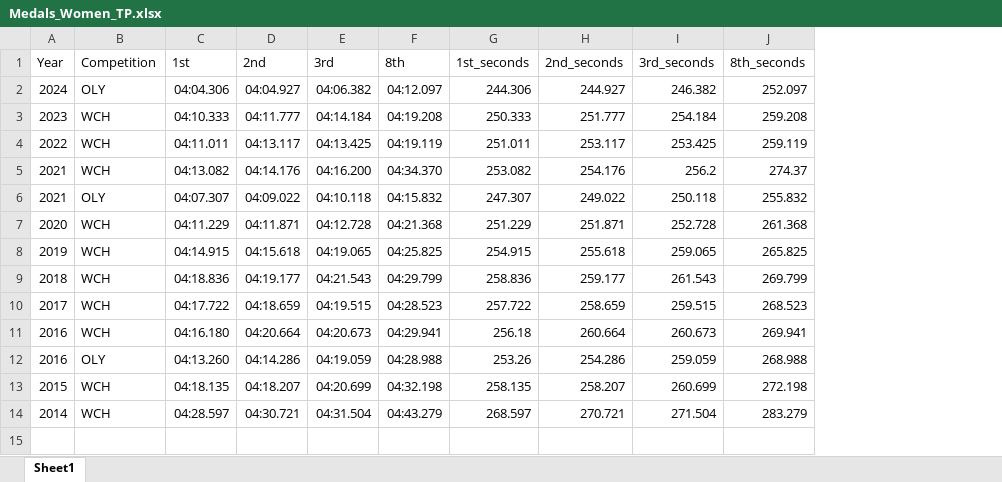
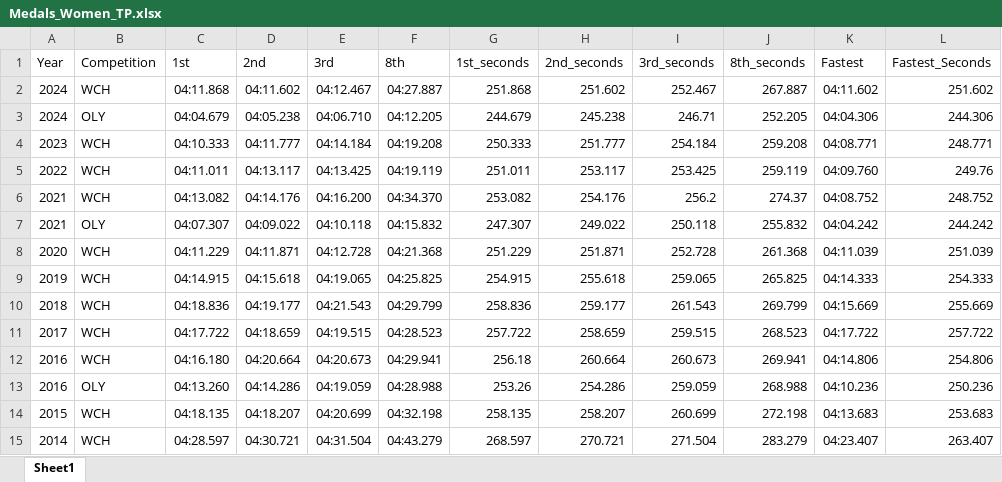
Before and after one commit to Bremz09/CNZPD, an Excel workbook: pages/WR_progressions/Medals_Women_TP.xlsx, sheet Sheet1, drawn as a sheet; values as stored, in another font and other column widths than the file's, no borders; removed rows and columns are numbered as before the commit, all else as after; the diff names each change by its address in the sheet, - before the commit and + after, or states it on an @@ line.

```diff
--- a/pages/WR_progressions/Medals_Women_TP.xlsx (sheet Sheet1)
+++ b/pages/WR_progressions/Medals_Women_TP.xlsx (sheet Sheet1)
+column K (Fastest), rows 4-15: 04:08.771 | 04:09.760 | 04:08.752 | 04:04.242 | 04:11.039 | 04:14.333 | 04:15.669 | 04:17.722 | 04:14.806 | 04:10.236 | 04:13.683 | 04:23.407
+column L (Fastest_Seconds), rows 4-15: 248.771 | 249.76 | 248.752 | 244.242 | 251.039 | 254.333 | 255.669 | 257.722 | 254.806 | 250.236 | 253.683 | 263.407
-row 2: 2024 | OLY | 04:04.306 | 04:04.927 | 04:06.382 | 04:12.097 | 244.306 | 244.927 | 246.382 | 252.097
+row 2: 2024 | WCH | 04:11.868 | 04:11.602 | 04:12.467 | 04:27.887 | 251.868 | 251.602 | 252.467 | 267.887 | 04:11.602 | 251.602
+row 3: 2024 | OLY | 04:04.679 | 04:05.238 | 04:06.710 | 04:12.205 | 244.679 | 245.238 | 246.71 | 252.205 | 04:04.306 | 244.306
```
Also changed, not shown: formulas that keep their value, 8 other files.
